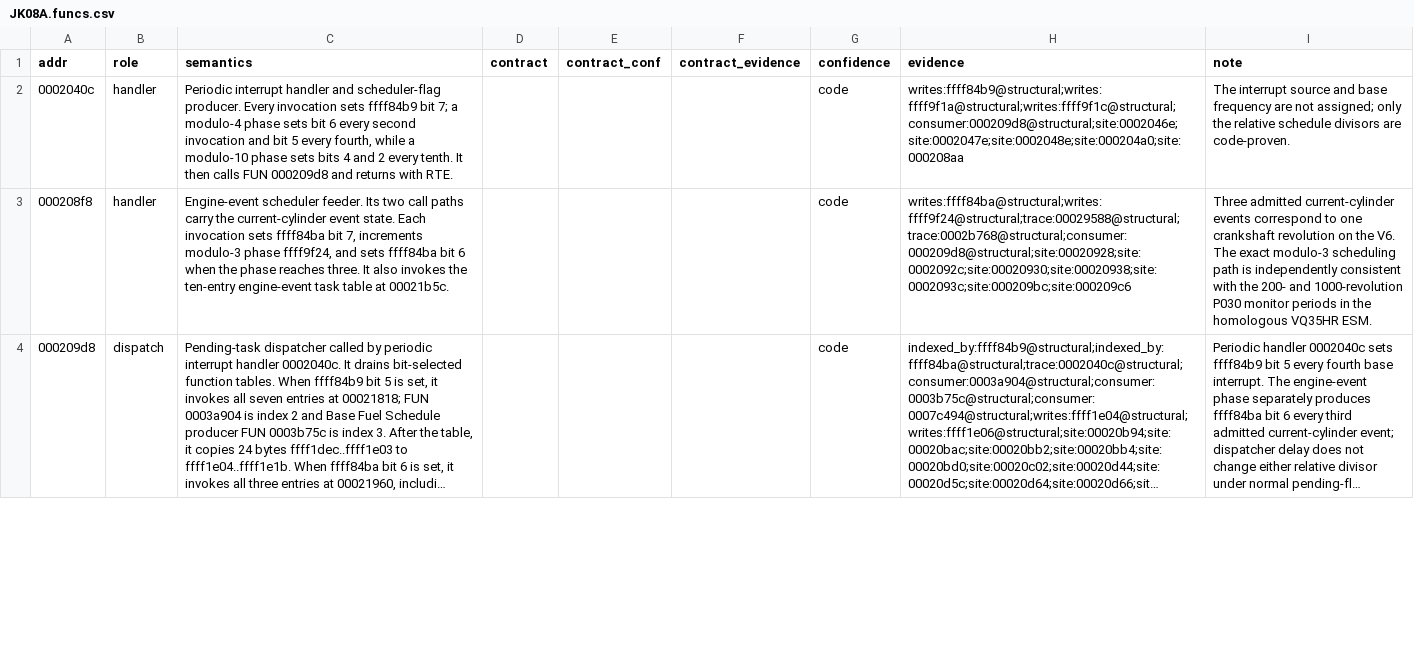
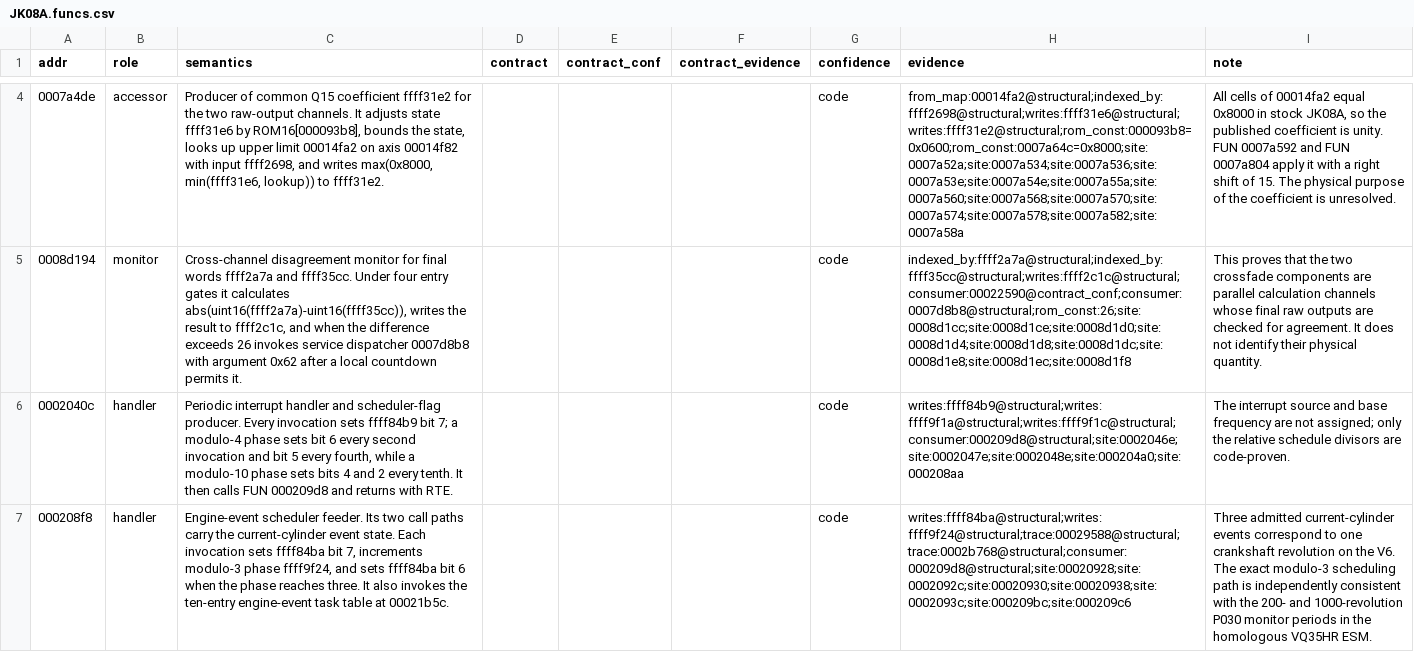
Before and after one commit to irudoy/v, a CSV file: defs/JK08A.funcs.csv, drawn as a sheet; only a part is shown, gaps mark what is left out; the shorter side is filled out with more unchanged rows; long unchanged cells end in …; the diff covers the shown part only; the diff names each change by its address in the sheet, - before the commit and + after, or states it on an @@ line.

Commit message:
Resolve parallel crossfade channel semantics

```diff
--- a/defs/JK08A.funcs.csv
+++ b/defs/JK08A.funcs.csv
+row 4: 0007a4de | accessor | Producer of common Q15 coefficient ffff31e2 for the two raw-output channels. It adjusts state ffff31e6 by ROM16[000093b8], bounds the state, looks up upper limit 00014fa2 on axis 00014f82 with input ffff2698, and writes max(0x8000, min(ffff31e6, lookup)) to ffff31e2. |  |  |  | code | from_map:00014fa2@structural;indexed_by:ffff2698@structural;writes:ffff31e6@structural;writes:ffff31e2@structural;rom_const:000093b8=0x0600;rom_const:0007a64c=0x8000;site:0007a52a;site:0007a534;site:0007a536;site:0007a53e;site:0007a54e;site:0007a55a;site:0007a560;site:0007a568;site:0007a570;site:0007a574;site:0007a578;site:0007a582;site:0007a58a | All cells of 00014fa2 equal 0x8000 in stock JK08A, so the published coefficient is unity. FUN 0007a592 and FUN 0007a804 apply it with a right shift of 15. The physical purpose of the coefficient is unresolved.
+row 5: 0008d194 | monitor | Cross-channel disagreement monitor for final words ffff2a7a and ffff35cc. Under four entry gates it calculates abs(uint16(ffff2a7a)-uint16(ffff35cc)), writes the result to ffff2c1c, and when the difference exceeds 26 invokes service dispatcher 0007d8b8 with argument 0x62 after a local countdown permits it. |  |  |  | code | indexed_by:ffff2a7a@structural;indexed_by:ffff35cc@structural;writes:ffff2c1c@structural;consumer:00022590@contract_conf;consumer:0007d8b8@structural;rom_const:26;site:0008d1cc;site:0008d1ce;site:0008d1d0;site:0008d1d4;site:0008d1d8;site:0008d1dc;site:0008d1e8;site:0008d1ec;site:0008d1f8 | This proves that the two crossfade components are parallel calculation channels whose final raw outputs are checked for agreement. It does not identify their physical quantity.
```
Also changed, not shown: 2 added rows and 6 edited cells elsewhere in this file, defs/JK08A.maps.csv, 5 other files.
